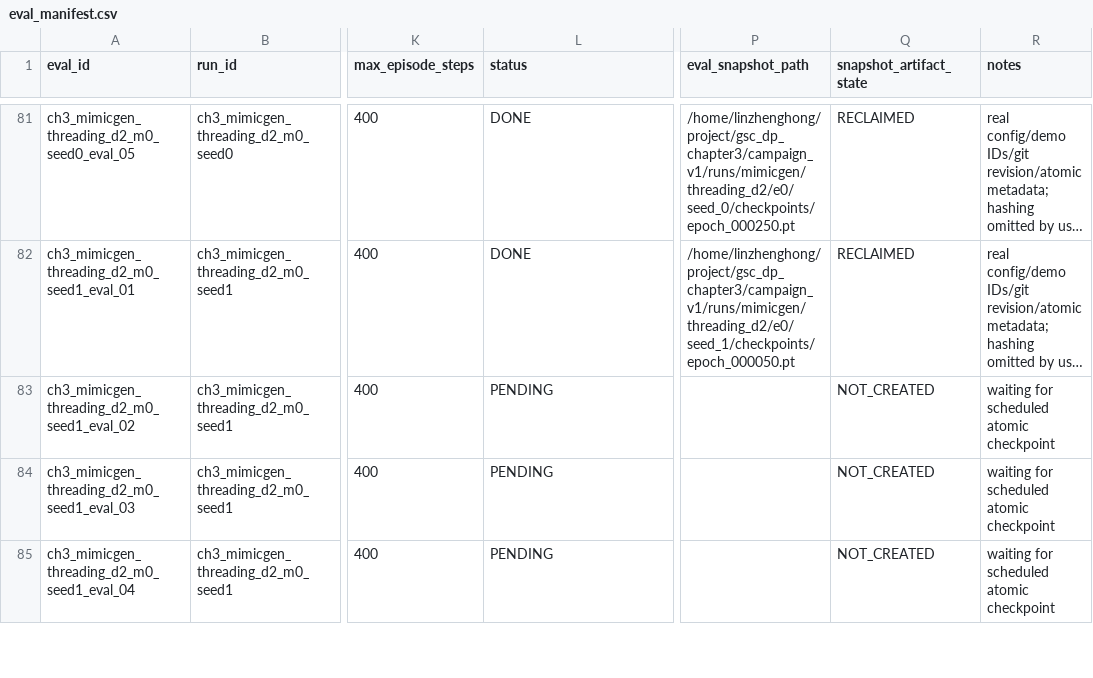
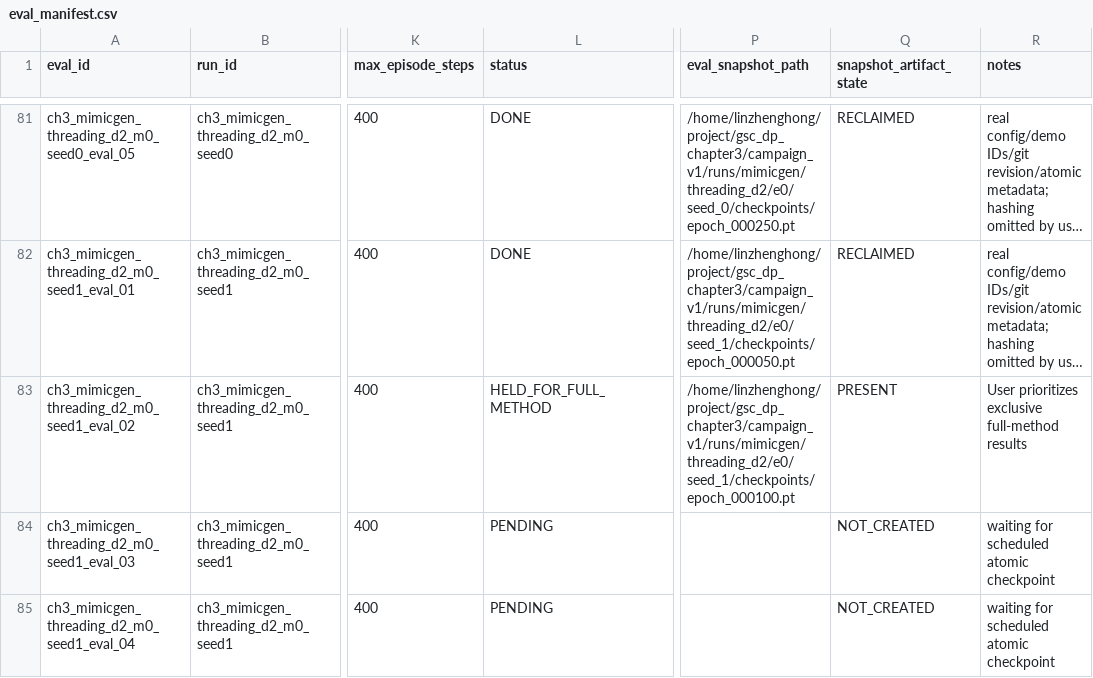
Before and after one commit to Lin-zh-handsome/depth, a CSV file: experiments/ch3/eval_manifest.csv, drawn as a sheet; only a part is shown, gaps mark what is left out; long unchanged cells end in …; the diff names each change by its address in the sheet, - before the commit and + after, or states it on an @@ line.

Commit message:
Record 19:02 audit confirming three parallel M2 runs and held baselines

```diff
--- a/experiments/ch3/eval_manifest.csv
+++ b/experiments/ch3/eval_manifest.csv
-L83 (status): PENDING
+L83 (status): HELD_FOR_FULL_METHOD
-P83 (eval_snapshot_path): (empty)
+P83 (eval_snapshot_path): /home/linzhenghong/project/gsc_dp_chapter3/campaign_v1/runs/mimicgen/threading_d2/e0/seed_1/checkpoints/epoch_000100.pt
-Q83 (snapshot_artifact_state): NOT_CREATED
+Q83 (snapshot_artifact_state): PRESENT
-R83 (notes): waiting for scheduled atomic checkpoint
+R83 (notes): User prioritizes exclusive full-method results
```
Also changed, not shown: experiments/ch3/run_manifest.csv, 6 other files.
